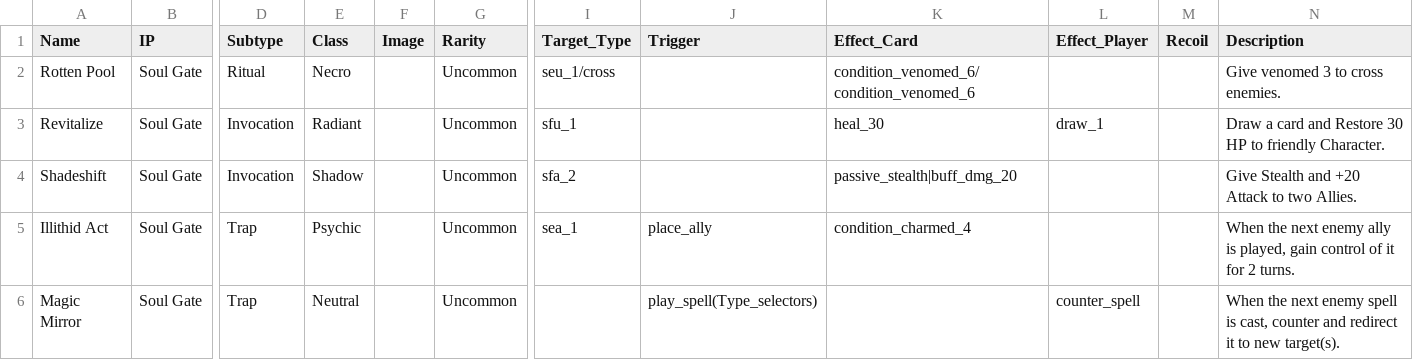
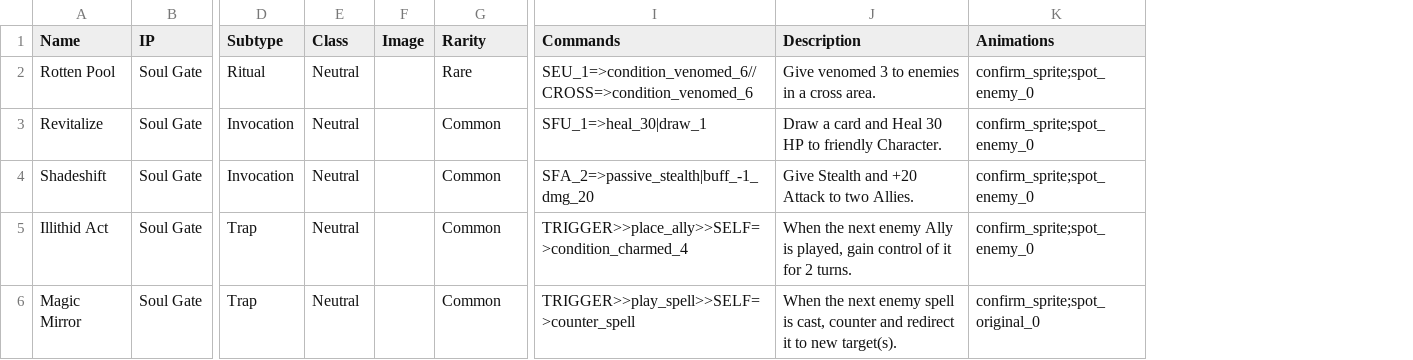
Before and after one commit to lvcsantos/play-SoulGate, a CSV file: html5game/Spells.csv, drawn as a sheet; only a part is shown, gaps mark what is left out; removed rows and columns are numbered as before the commit, all else as after; the diff names each change by its address in the sheet, - before the commit and + after, or states it on an @@ line.

```diff
--- a/html5game/Spells.csv
+++ b/html5game/Spells.csv
-column I (Target_Type), rows 2-5: seu_1/cross | sfu_1 | sfa_2 | sea_1
-column J (Trigger), rows 5-6: place_ally | play_spell(Type_selectors)
-column K (Effect_Card), rows 2-5: condition_venomed_6/condition_venomed_6 | heal_30 | passive_stealth|buff_dmg_20 | condition_charmed_4
-column L (Effect_Player), rows 3-6: draw_1 |  |  | counter_spell
-column M (Recoil), empty
+column I (Commands), rows 2-6: SEU_1=>condition_venomed_6//CROSS=>condition_venomed_6 | SFU_1=>heal_30|draw_1 | SFA_2=>passive_stealth|buff_-1_dmg_20 | TRIGGER>>place_ally>>SELF=>condition_charmed_4 | TRIGGER>>play_spell>>SELF=>counter_spell
+column K (Animations), rows 2-6: confirm_sprite;spot_enemy_0 | confirm_sprite;spot_enemy_0 | confirm_sprite;spot_enemy_0 | confirm_sprite;spot_enemy_0 | confirm_sprite;spot_original_0
-E2 (Class): Necro
+E2 (Class): Neutral
-G2 (Rarity): Uncommon
+G2 (Rarity): Rare
-J2 (Description): Give venomed 3 to cross enemies.
+J2 (Description): Give venomed 3 to enemies in a cross area.
-E3 (Class): Radiant
+E3 (Class): Neutral
-G3:G6 (Rarity): Uncommon
+G3:G6 (Rarity): Common
-J3 (Description): …card and Restore 30 HP…
+J3 (Description): …card and Heal 30 HP…
-E4 (Class): Shadow
+E4 (Class): Neutral
-E5 (Class): Psychic
+E5 (Class): Neutral
-J5 (Description): …next enemy ally is played,…
+J5 (Description): …next enemy Ally is played,…
```
Also changed, not shown: html5game/Allies.csv, html5game/Items.csv, 19 other files.
